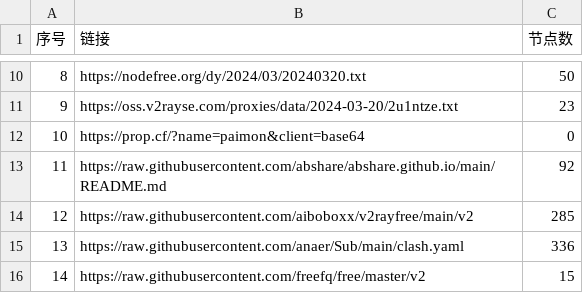
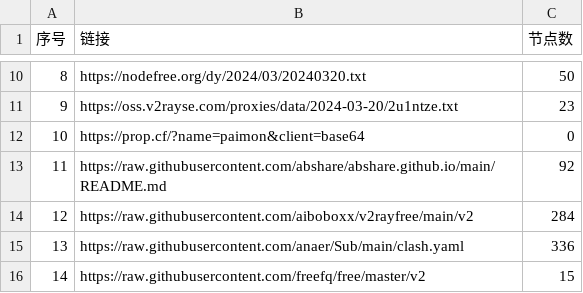
Before and after one commit to chxxyz2004/NoMoreWalls, a CSV file: list_result.csv, drawn as a sheet; only a part is shown, gaps mark what is left out.

```diff
--- a/list_result.csv
+++ b/list_result.csv
@@ -13,3 +13,3 @@
 11,https://raw.githubusercontent.com/abshare/abshare.github.io/main/README.md,92
-12,https://raw.githubusercontent.com/aiboboxx/v2rayfree/main/v2,285
+12,https://raw.githubusercontent.com/aiboboxx/v2rayfree/main/v2,284
 13,https://raw.githubusercontent.com/anaer/Sub/main/clash.yaml,336
```
Also changed, not shown: 5 other files.
